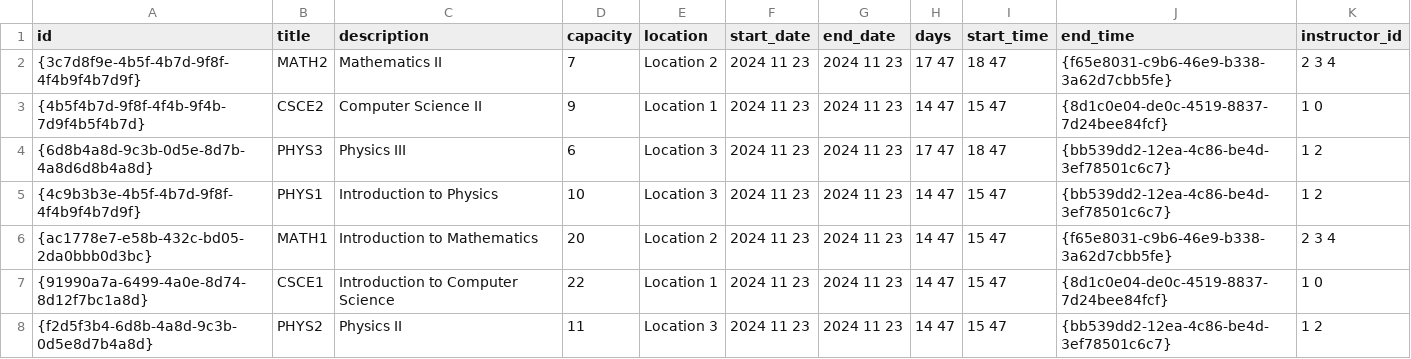
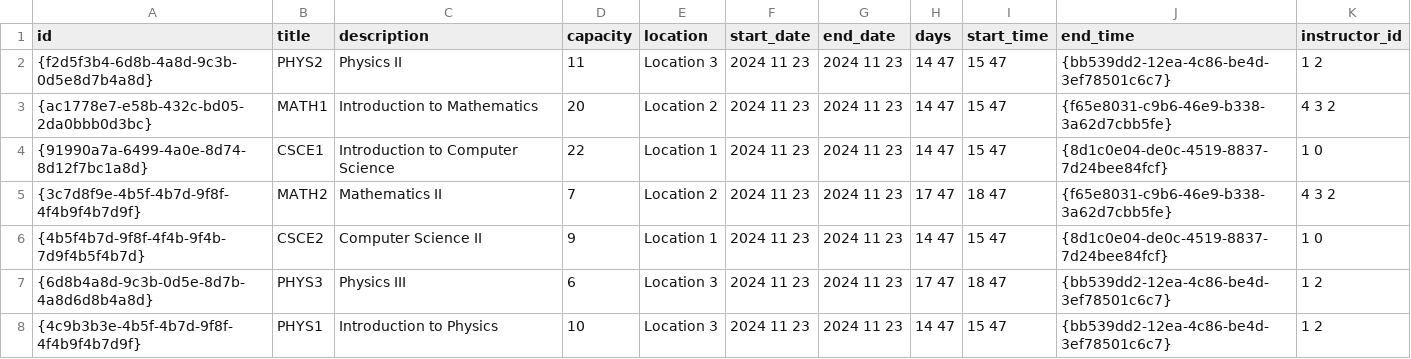
Before and after one commit to AymanRefat/AUC-UCMS, a CSV file: courses.csv, drawn as a sheet.

```diff
--- a/courses.csv
+++ b/courses.csv
@@ -1,3 +1,6 @@
 id,title,description,capacity,location,start_date,end_date,days,start_time,end_time,instructor_id
-{3c7d8f9e-4b5f-4b7d-9f8f-4f4b9f4b7d9f},"MATH2","Mathematics II",7,"Location 2",2024 11 23,2024 11 23,17 47,18 47,{f65e8031-c9b6-46e9-b338-3a62d7cbb5fe},2 3 4
+{f2d5f3b4-6d8b-4a8d-9c3b-0d5e8d7b4a8d},"PHYS2","Physics II",11,"Location 3",2024 11 23,2024 11 23,14 47,15 47,{bb539dd2-12ea-4c86-be4d-3ef78501c6c7},1 2
+{ac1778e7-e58b-432c-bd05-2da0bbb0d3bc},"MATH1","Introduction to Mathematics",20,"Location 2",2024 11 23,2024 11 23,14 47,15 47,{f65e8031-c9b6-46e9-b338-3a62d7cbb5fe},4 3 2
+{91990a7a-6499-4a0e-8d74-8d12f7bc1a8d},"CSCE1","Introduction to Computer Science",22,"Location 1",2024 11 23,2024 11 23,14 47,15 47,{8d1c0e04-de0c-4519-8837-7d24bee84fcf},1 0
+{3c7d8f9e-4b5f-4b7d-9f8f-4f4b9f4b7d9f},"MATH2","Mathematics II",7,"Location 2",2024 11 23,2024 11 23,17 47,18 47,{f65e8031-c9b6-46e9-b338-3a62d7cbb5fe},4 3 2
 {4b5f4b7d-9f8f-4f4b-9f4b-7d9f4b5f4b7d},"CSCE2","Computer Science II",9,"Location 1",2024 11 23,2024 11 23,14 47,15 47,{8d1c0e04-de0c-4519-8837-7d24bee84fcf},1 0
@@ -5,4 +8 @@ id,title,description,capacity,location,start_date,end_date,days,start_time,end_t
 {4c9b3b3e-4b5f-4b7d-9f8f-4f4b9f4b7d9f},"PHYS1","Introduction to Physics",10,"Location 3",2024 11 23,2024 11 23,14 47,15 47,{bb539dd2-12ea-4c86-be4d-3ef78501c6c7},1 2
-{ac1778e7-e58b-432c-bd05-2da0bbb0d3bc},"MATH1","Introduction to Mathematics",20,"Location 2",2024 11 23,2024 11 23,14 47,15 47,{f65e8031-c9b6-46e9-b338-3a62d7cbb5fe},2 3 4
-{91990a7a-6499-4a0e-8d74-8d12f7bc1a8d},"CSCE1","Introduction to Computer Science",22,"Location 1",2024 11 23,2024 11 23,14 47,15 47,{8d1c0e04-de0c-4519-8837-7d24bee84fcf},1 0
-{f2d5f3b4-6d8b-4a8d-9c3b-0d5e8d7b4a8d},"PHYS2","Physics II",11,"Location 3",2024 11 23,2024 11 23,14 47,15 47,{bb539dd2-12ea-4c86-be4d-3ef78501c6c7},1 2
```
Also changed, not shown: events.csv.
